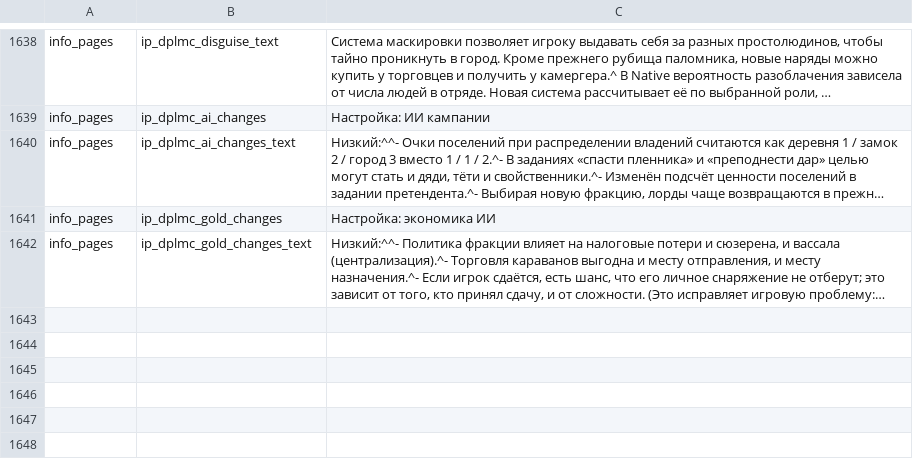
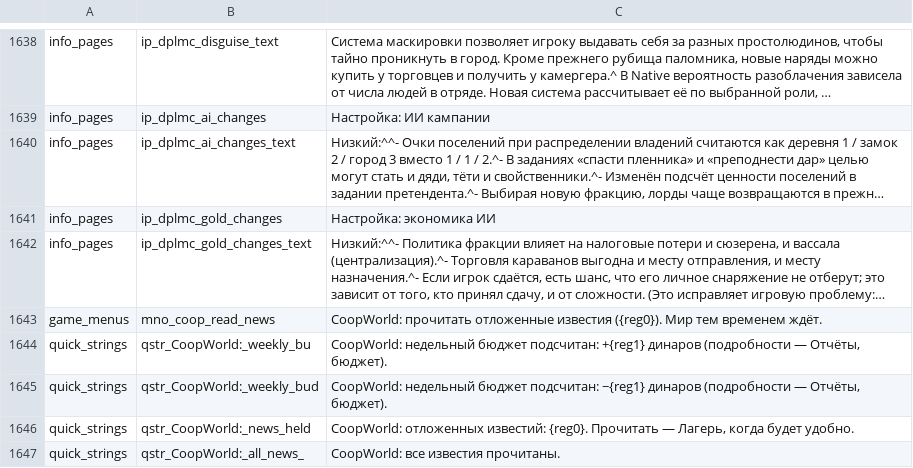
Before and after one commit to zABUz-rgb/Warband-Coop-Campaign, a CSV file: lang/ru.csv, drawn as a sheet; only a part is shown, gaps mark what is left out; long unchanged cells end in …; the diff names each change by its address in the sheet, - before the commit and + after, or states it on an @@ line.

```diff
--- a/lang/ru.csv
+++ b/lang/ru.csv
+row 1643: game_menus | mno_coop_read_news | CoopWorld: прочитать отложенные известия ({reg0}). Мир тем временем ждёт.
+row 1644: quick_strings | qstr_CoopWorld:_weekly_bu | CoopWorld: недельный бюджет подсчитан: +{reg1} динаров (подробности — Отчёты, бюджет).
+row 1645: quick_strings | qstr_CoopWorld:_weekly_bud | CoopWorld: недельный бюджет подсчитан: −{reg1} динаров (подробности — Отчёты, бюджет).
+row 1646: quick_strings | qstr_CoopWorld:_news_held | CoopWorld: отложенных известий: {reg0}. Прочитать — Лагерь, когда будет удобно.
+row 1647: quick_strings | qstr_CoopWorld:_all_news_ | CoopWorld: все известия прочитаны.
```
Also changed, not shown: 8 other files.
